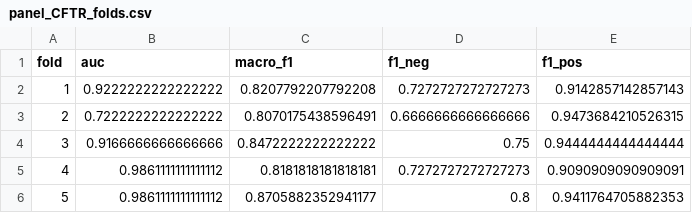
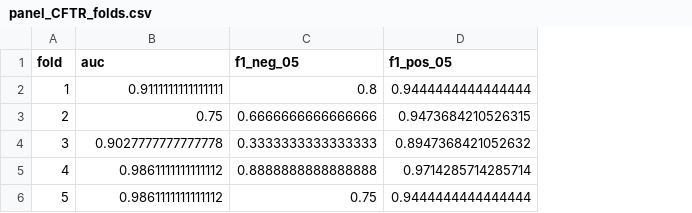
Before and after one commit to yasinserhatpeker/semifinal, a CSV file: outputs/metrics/panel_CFTR_folds.csv, drawn as a sheet; removed rows and columns are numbered as before the commit, all else as after; the diff names each change by its address in the sheet, - before the commit and + after, or states it on an @@ line.

```diff
--- a/outputs/metrics/panel_CFTR_folds.csv
+++ b/outputs/metrics/panel_CFTR_folds.csv
-column C (macro_f1), rows 2-6: 0.8207792207792208 | 0.8070175438596491 | 0.8472222222222222 | 0.8181818181818181 | 0.8705882352941177
-column E (f1_pos), rows 2-6: 0.9142857142857143 | 0.9473684210526315 | 0.9444444444444444 | 0.9090909090909091 | 0.9411764705882353
+column D (f1_pos_05), rows 2-6: 0.9444444444444444 | 0.9473684210526315 | 0.8947368421052632 | 0.9714285714285714 | 0.9444444444444444
-C1: f1_neg
+C1: f1_neg_05
-B2 (auc): 0.9222222222222222
+B2 (auc): 0.9111111111111111
-C2 (f1_neg_05): 0.7272727272727273
+C2 (f1_neg_05): 0.8
-B3 (auc): 0.7222222222222222
+B3 (auc): 0.75
-B4 (auc): 0.9166666666666666
+B4 (auc): 0.9027777777777778
-C4 (f1_neg_05): 0.75
+C4 (f1_neg_05): 0.3333333333333333
-C5 (f1_neg_05): 0.7272727272727273
+C5 (f1_neg_05): 0.8888888888888888
-C6 (f1_neg_05): 0.8
+C6 (f1_neg_05): 0.75
```
Also changed, not shown: outputs/metrics/panel_CFTR_importance.csv, 14 other files.
